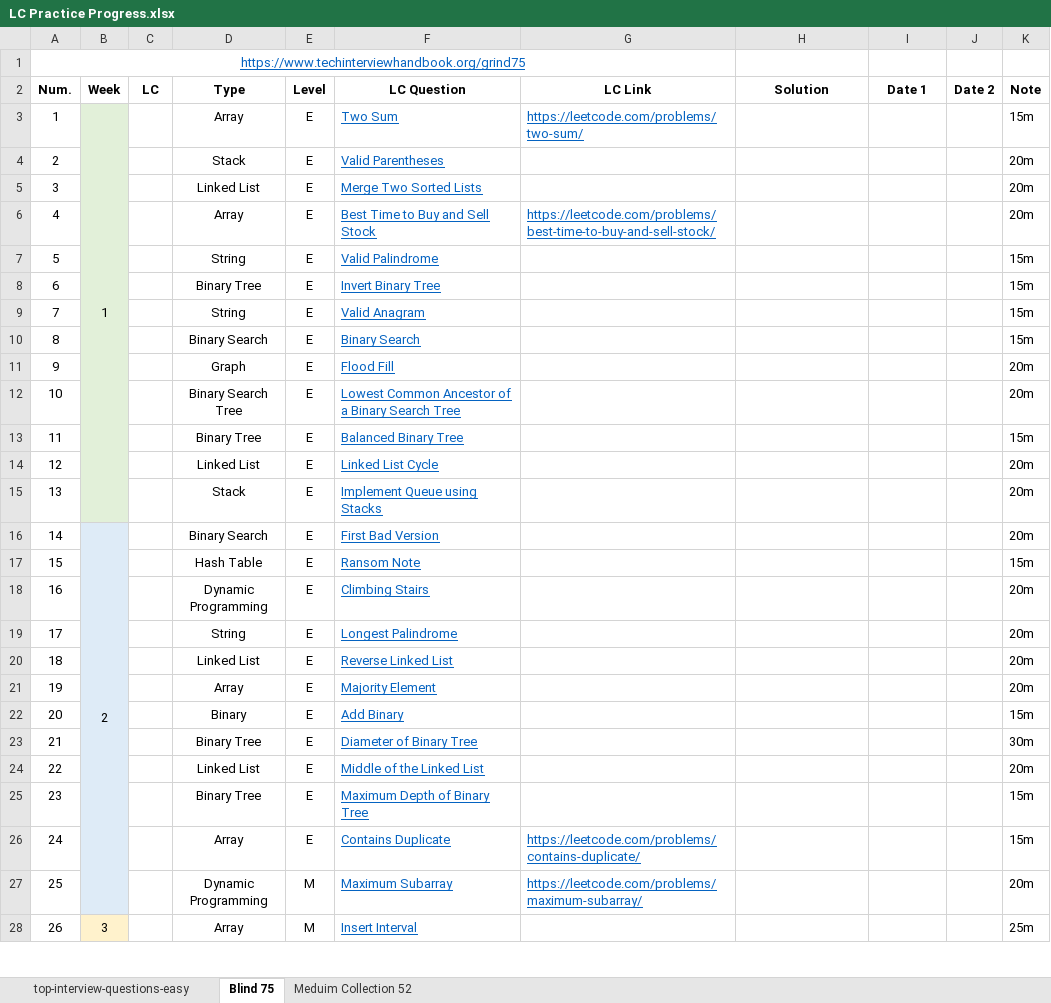
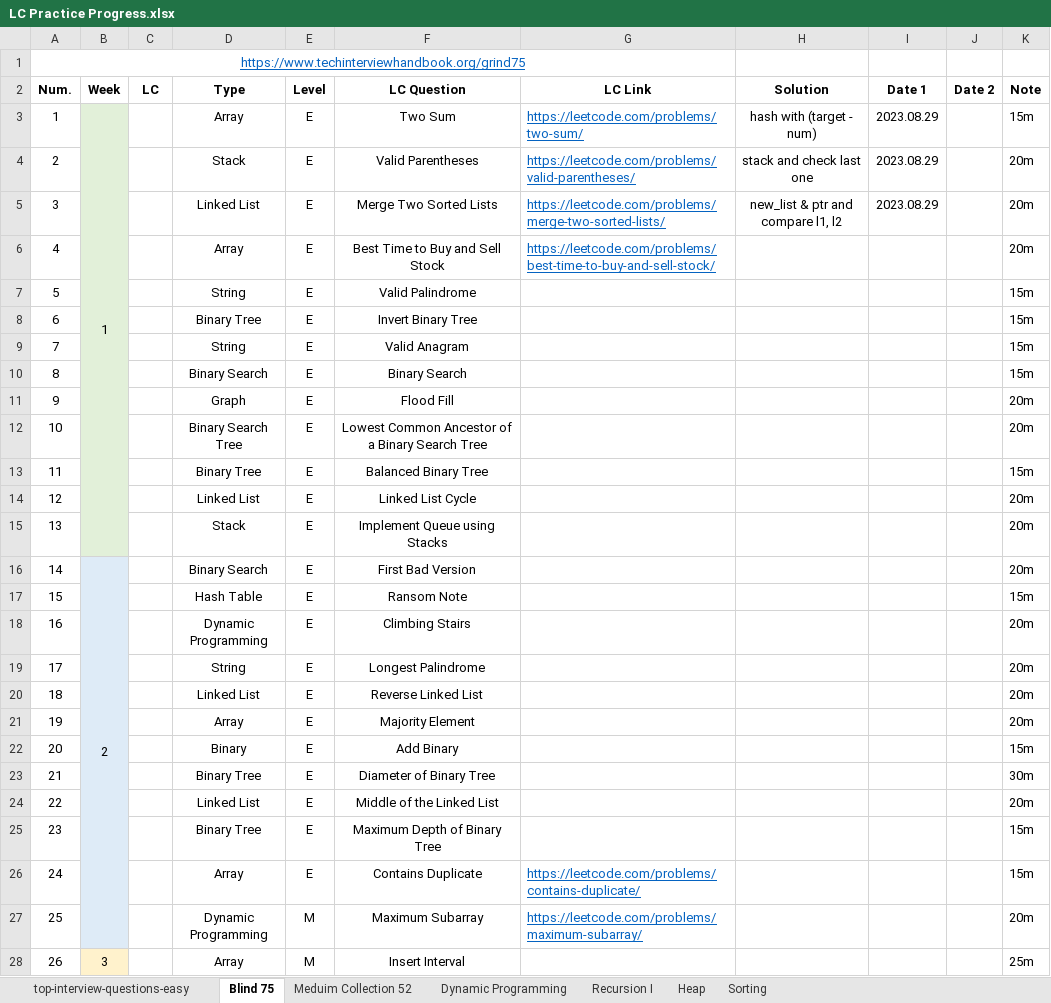
Before and after one commit to Ylieo816/Learning-Leetcode, an Excel workbook: LC Practice Progress.xlsx, sheet Blind 75, drawn as a sheet; only a part is shown; values as stored, in another font and other column widths than the file's, no borders; the diff covers the shown part only; the diff names each change by its address in the sheet, - before the commit and + after, or states it on an @@ line.

Commit message:
[20230829] Leetcode - Blind 75 (1-3)

```diff
--- a/LC Practice Progress.xlsx (sheet Blind 75)
+++ b/LC Practice Progress.xlsx (sheet Blind 75)
+sheet tab: Dynamic Programming
+sheet tab: Recursion I
+sheet tab: Heap
+sheet tab: Sorting
@@ F3:F28 underline: on → off, text colour: #0563C1 → black, alignment: left → center @@
-H3 (Solution): (empty)
+H3 (Solution): hash with (target - num)
-I3:I5 (Date 1): (empty)
+I3:I5 (Date 1): 2023.08.29
-G4 (LC Link): (empty)
+G4 (LC Link): https://leetcode.com/problems/valid-parentheses/
-H4 (Solution): (empty)
+H4 (Solution): stack and check last one
-G5 (LC Link): (empty)
+G5 (LC Link): https://leetcode.com/problems/merge-two-sorted-lists/
-H5 (Solution): (empty)
+H5 (Solution): new_list & ptr and compare l1, l2
```
Also changed, not shown: 2 added rows, 2 removed rows and cell formats elsewhere in this sheet, 3 other files.
